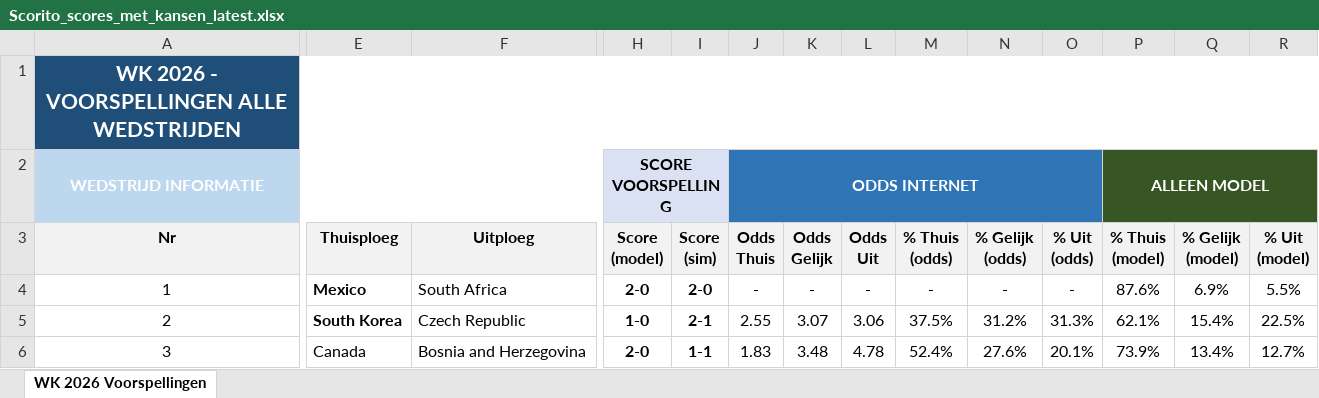
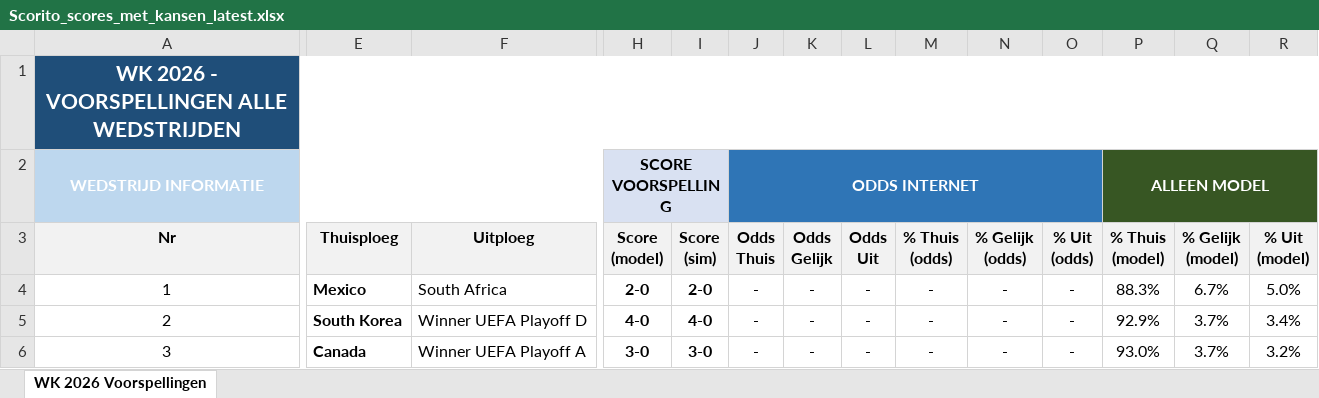
Before and after one commit to thomlaer/voetbal_prediction, an Excel workbook: github_vercel_app/public/files/Scorito_scores_met_kansen_latest.xlsx, sheet WK 2026 Voorspellingen, drawn as a sheet; only a part is shown, gaps mark what is left out; values as stored, in another font and other column widths than the file's, no borders; the diff covers the shown part only; the diff names each change by its address in the sheet, - before the commit and + after, or states it on an @@ line.

```diff
--- a/github_vercel_app/public/files/Scorito_scores_met_kansen_latest.xlsx (sheet WK 2026 Voorspellingen)
+++ b/github_vercel_app/public/files/Scorito_scores_met_kansen_latest.xlsx (sheet WK 2026 Voorspellingen)
-P4 (% Thuis (model)): 87.6%
+P4 (% Thuis (model)): 88.3%
-Q4 (% Gelijk (model)): 6.9%
+Q4 (% Gelijk (model)): 6.7%
-R4 (% Uit (model)): 5.5%
+R4 (% Uit (model)): 5.0%
-F5 (Uitploeg): Czech Republic
+F5 (Uitploeg): Winner UEFA Playoff D
-H5 (Score (model)): 1-0
+H5 (Score (model)): 4-0
-I5 (Score (sim)): 2-1
+I5 (Score (sim)): 4-0
-J5 (Odds Thuis): 2.55
+J5 (Odds Thuis): -
-K5 (Odds Gelijk): 3.07
+K5 (Odds Gelijk): -
-L5 (Odds Uit): 3.06
+L5 (Odds Uit): -
-M5 (% Thuis (odds)): 37.5%
+M5 (% Thuis (odds)): -
-N5 (% Gelijk (odds)): 31.2%
+N5 (% Gelijk (odds)): -
-O5 (% Uit (odds)): 31.3%
+O5 (% Uit (odds)): -
-P5 (% Thuis (model)): 62.1%
+P5 (% Thuis (model)): 92.9%
-Q5 (% Gelijk (model)): 15.4%
+Q5 (% Gelijk (model)): 3.7%
-R5 (% Uit (model)): 22.5%
+R5 (% Uit (model)): 3.4%
-E6 bold: off
+E6 bold: on
-F6 (Uitploeg): Bosnia and Herzegovina
+F6 (Uitploeg): Winner UEFA Playoff A
-H6 (Score (model)): 2-0
+H6 (Score (model)): 3-0
-I6 (Score (sim)): 1-1
+I6 (Score (sim)): 3-0
-J6 (Odds Thuis): 1.83
+J6 (Odds Thuis): -
-K6 (Odds Gelijk): 3.48
+K6 (Odds Gelijk): -
-L6 (Odds Uit): 4.78
+L6 (Odds Uit): -
-M6 (% Thuis (odds)): 52.4%
+M6 (% Thuis (odds)): -
-N6 (% Gelijk (odds)): 27.6%
+N6 (% Gelijk (odds)): -
-O6 (% Uit (odds)): 20.1%
+O6 (% Uit (odds)): -
-P6 (% Thuis (model)): 73.9%
+P6 (% Thuis (model)): 93.0%
-Q6 (% Gelijk (model)): 13.4%
+Q6 (% Gelijk (model)): 3.7%
-R6 (% Uit (model)): 12.7%
+R6 (% Uit (model)): 3.2%
```
Also changed, not shown: 654 edited cells and cell formats elsewhere in this sheet, github_vercel_app/public/files/Scorito_scores_puur_latest.xlsx, github_vercel_app/public/files/WK2026_Voorspellingen_latest.xlsx, 8 other files.
